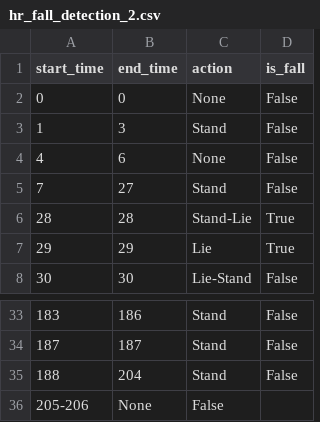
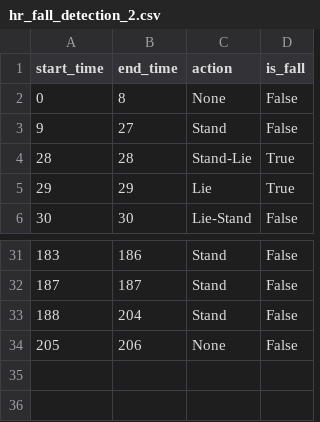
Before and after one commit to pat2echo/AI-Posture-Monitor, a CSV file: labels/hr_fall_detection_2.csv, drawn as a sheet; only a part is shown, gaps mark what is left out.

```diff
--- a/labels/hr_fall_detection_2.csv
+++ b/labels/hr_fall_detection_2.csv
@@ -1,6 +1,4 @@
 start_time,end_time,action,is_fall
-0,0,None,False
-1,3,Stand,False
-4,6,None,False
-7,27,Stand,False
+0,8,None,False
+9,27,Stand,False
 28,28,Stand-Lie,True
@@ -35,2 +33,2 @@ start_time,end_time,action,is_fall
 188,204,Stand,False
-205-206,None,False
+205,206,None,False
```
Also changed, not shown: labels/hr_fall_detection_3.csv, 1 other file.
